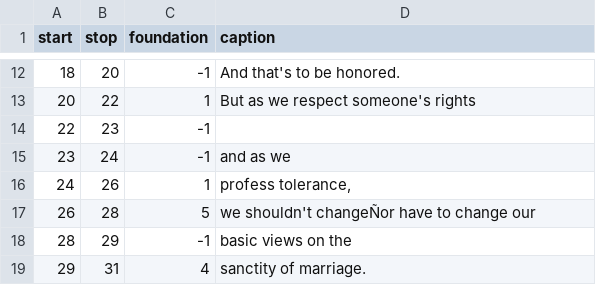
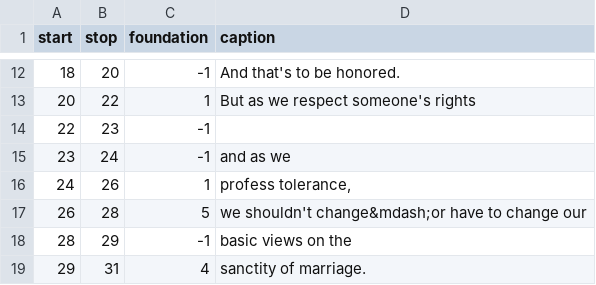
Before and after one commit to brtacks/foundations, a CSV file: data/bush-captions.csv, drawn as a sheet; only a part is shown, gaps mark what is left out; the diff names each change by its address in the sheet, - before the commit and + after, or states it on an @@ line.

```diff
--- a/data/bush-captions.csv
+++ b/data/bush-captions.csv
-D17 (caption): we shouldn't changeÑor have to change our
+D17 (caption): we shouldn't change&mdash;or have to change our
```
Also changed, not shown: 3 other files.
